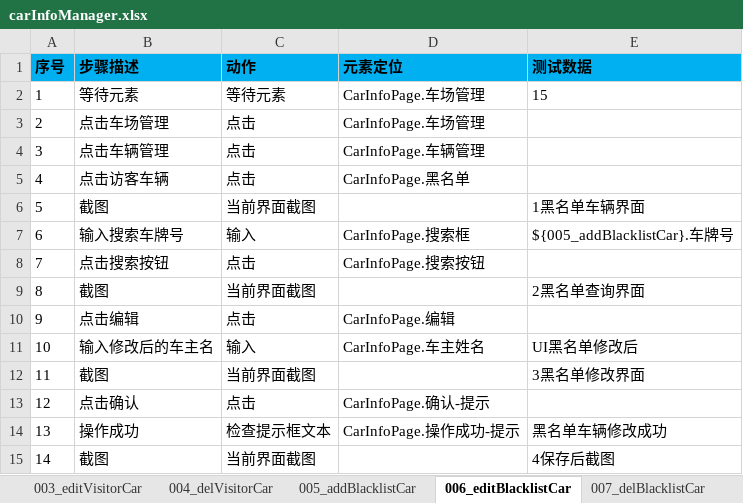
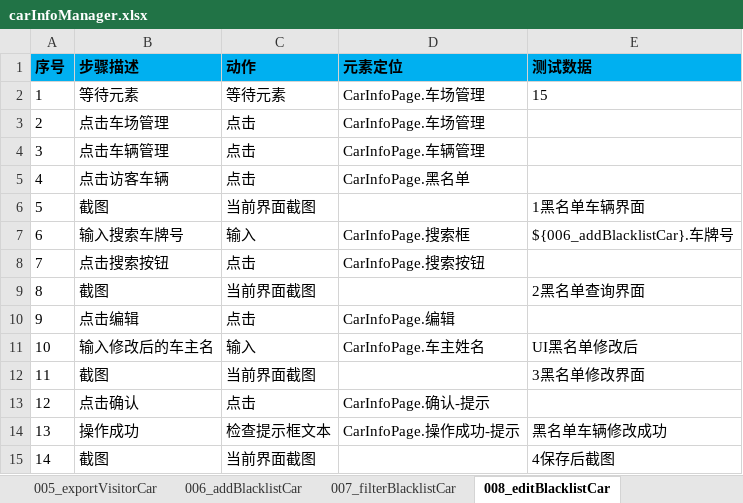
Before and after one commit to oyebino/pomp_ui, an Excel workbook: res/testcase/parking/carInfoManager.xlsx, sheet 008_editBlacklistCar, drawn as a sheet; values as stored, in another font and other column widths than the file's, no borders; the diff names each change by its address in the sheet, - before the commit and + after, or states it on an @@ line.

```diff
--- a/res/testcase/parking/carInfoManager.xlsx (sheet 008_editBlacklistCar)
+++ b/res/testcase/parking/carInfoManager.xlsx (sheet 008_editBlacklistCar)
-sheet tab: 005_addBlacklistCar
+sheet tab: 006_addBlacklistCar
-sheet tab: 006_editBlacklistCar
+sheet tab: 008_editBlacklistCar
+sheet tab: 005_exportVisitorCar
+sheet tab: 007_filterBlacklistCar
-E7 (测试数据): ${005_addBlacklistCar}.车牌号
+E7 (测试数据): ${006_addBlacklistCar}.车牌号
```
Also changed, not shown: sheet Actions, sheet 009_delBlacklistCar, sheet 006_addBlacklistCar, other sheet tabs, res/page/月票管理/MonthTicketBillPage.xlsx, res/page/车场管理/CarInfoPage.xlsx, 13 other files.
